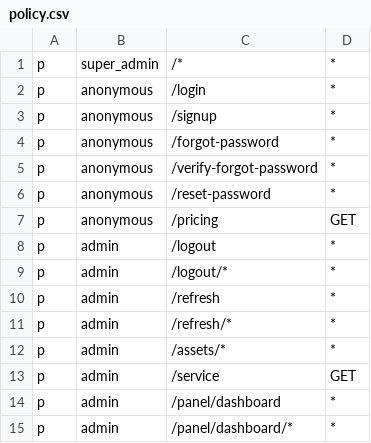
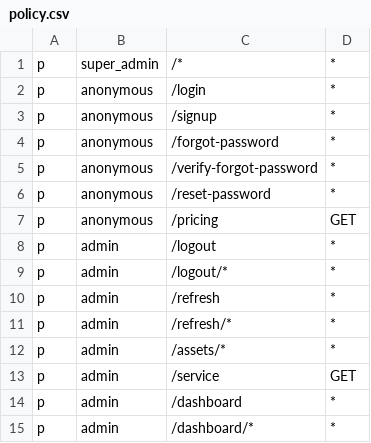
Before and after one commit to koropati/go-portfolio, a CSV file: internal/casbin/policy.csv, drawn as a sheet.

```diff
--- a/internal/casbin/policy.csv
+++ b/internal/casbin/policy.csv
@@ -13,3 +13,3 @@ p, admin, /assets/*, *
 p, admin, /service, GET
-p, admin, /panel/dashboard, *
-p, admin, /panel/dashboard/*, *
+p, admin, /dashboard, *
+p, admin, /dashboard/*, *
```
Also changed, not shown: 12 other files.
